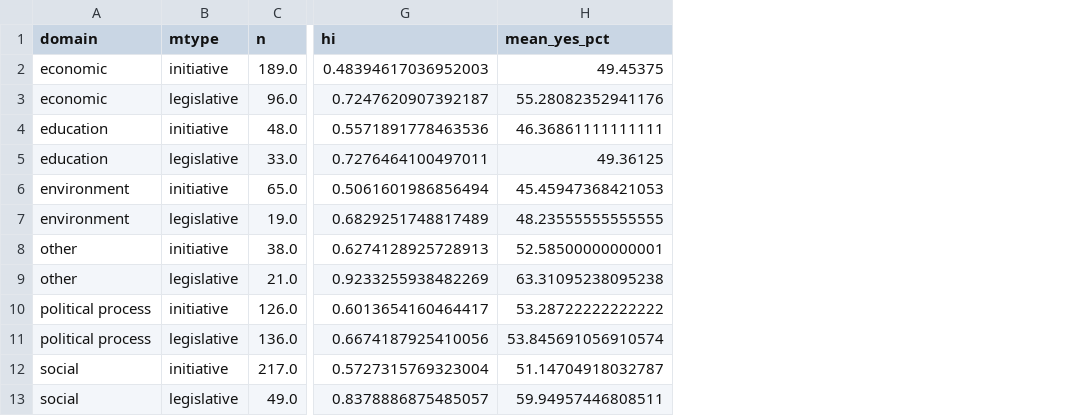
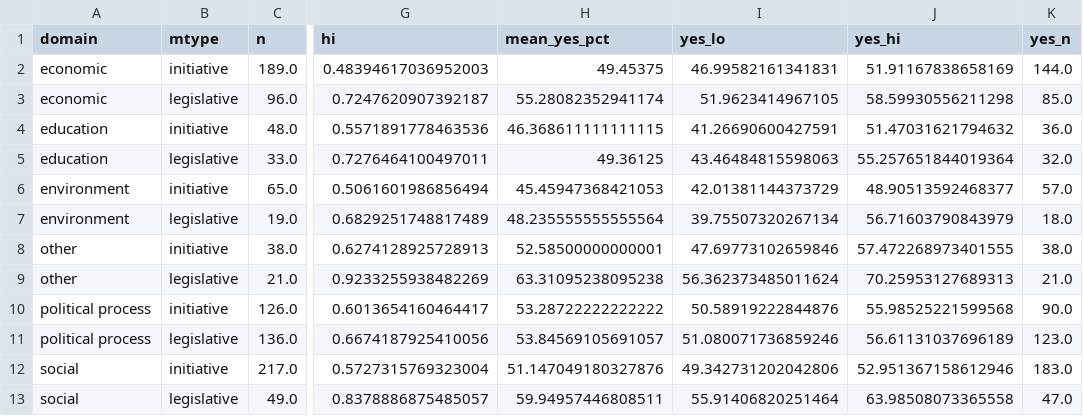
Before and after one commit to kuod/yes-no-maybeso, a CSV file: results/by_domain_type.csv, drawn as a sheet; only a part is shown, gaps mark what is left out; the diff names each change by its address in the sheet, - before the commit and + after, or states it on an @@ line.

```diff
--- a/results/by_domain_type.csv
+++ b/results/by_domain_type.csv
+column I (yes_lo), rows 2-13: 46.99582161341831 | 51.9623414967105 | 41.26690600427591 | 43.46484815598063 | 42.01381144373729 | 39.75507320267134 | 47.69773102659846 | 56.362373485011624 | 50.58919222844876 | 51.080071736859246 | 49.342731202042806 | 55.91406820251464
+column J (yes_hi), rows 2-13: 51.91167838658169 | 58.59930556211298 | 51.47031621794632 | 55.257651844019364 | 48.90513592468377 | 56.71603790843979 | 57.472268973401555 | 70.25953127689313 | 55.98525221599568 | 56.61131037696189 | 52.951367158612946 | 63.98508073365558
+column K (yes_n), rows 2-13: 144.0 | 85.0 | 36.0 | 32.0 | 57.0 | 18.0 | 38.0 | 21.0 | 90.0 | 123.0 | 183.0 | 47.0
-H3 (mean_yes_pct): 55.28082352941176
+H3 (mean_yes_pct): 55.28082352941174
-H4 (mean_yes_pct): 46.36861111111111
+H4 (mean_yes_pct): 46.368611111111115
-H7 (mean_yes_pct): 48.23555555555555
+H7 (mean_yes_pct): 48.235555555555564
-H11 (mean_yes_pct): 53.845691056910574
+H11 (mean_yes_pct): 53.84569105691057
-H12 (mean_yes_pct): 51.14704918032787
+H12 (mean_yes_pct): 51.147049180327876
```
Also changed, not shown: results/by_domain.csv, results/by_state.csv, 20 other files.
